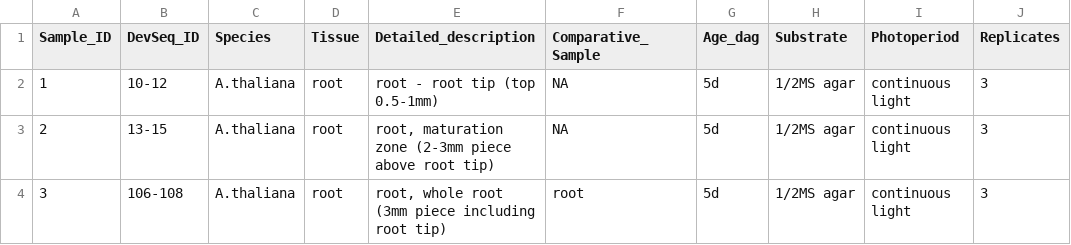
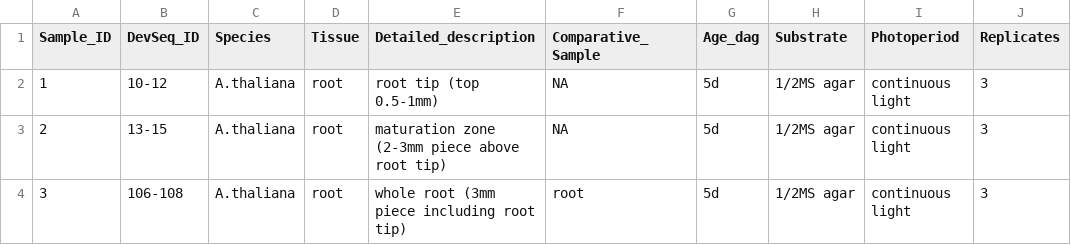
Before and after one commit to schustischuster/evoGE, a CSV file: exprGenes/data/Mapping_statistics/Plant samples for profiling_final_list.csv, drawn as a sheet; only a part is shown; the diff covers the shown part only; the diff names each change by its address in the sheet, - before the commit and + after, or states it on an @@ line.

```diff
--- a/exprGenes/data/Mapping_statistics/Plant samples for profiling_final_list.csv
+++ b/exprGenes/data/Mapping_statistics/Plant samples for profiling_final_list.csv
-E2 (Detailed_description): root - root tip (top 0.5-1mm)
+E2 (Detailed_description): root tip (top 0.5-1mm)
-E3 (Detailed_description): root, maturation zone…
+E3 (Detailed_description): maturation zone…
-E4 (Detailed_description): root, whole root (3mm piece including root tip)
+E4 (Detailed_description): whole root (3mm piece including root tip)
```
Also changed, not shown: 36 edited cells elsewhere in this file.
